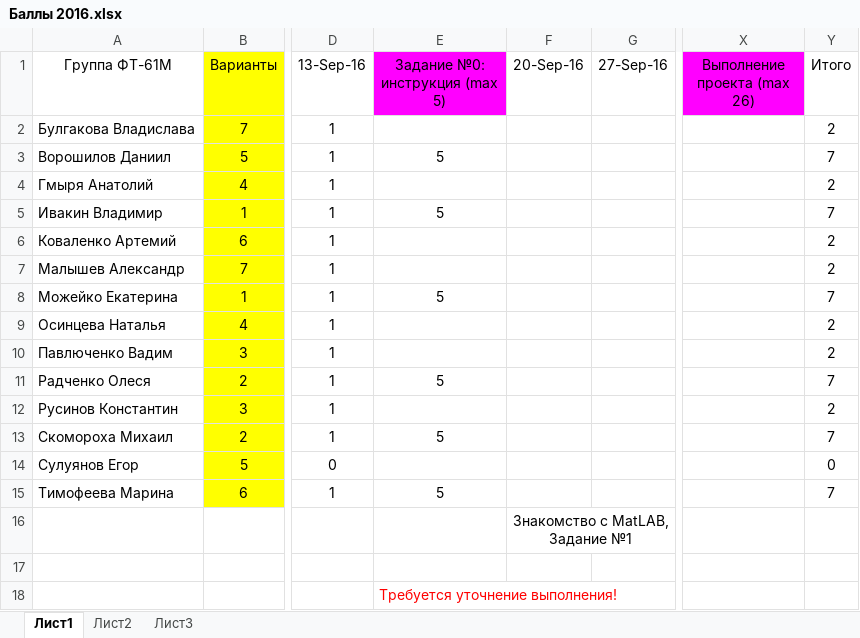
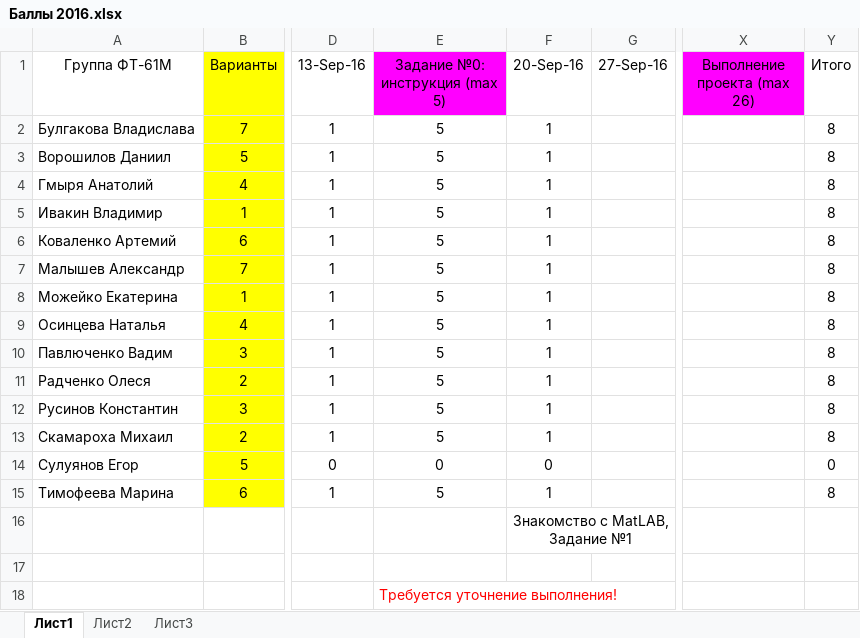
Before and after one commit to Egorka12308/Student2016, an Excel workbook: Баллы 2016.xlsx, sheet Лист1, drawn as a sheet; only a part is shown, gaps mark what is left out; values as stored, in another font and other column widths than the file's, no borders; conditional formats not drawn; the diff names each change by its address in the sheet, - before the commit and + after, or states it on an @@ line.

```diff
--- a/Баллы 2016.xlsx (sheet Лист1)
+++ b/Баллы 2016.xlsx (sheet Лист1)
-E2 (Задание №0: инструкция (max 5)): (empty)
+E2 (Задание №0: инструкция (max 5)): 5
-F2:F13 (20-Sep-16): (empty)
+F2:F13 (20-Sep-16): 1
-Y2 (Итого): 2
+Y2 (Итого): 8
-Y3 (Итого): 7
+Y3 (Итого): 8
-E4 (Задание №0: инструкция (max 5)): (empty)
+E4 (Задание №0: инструкция (max 5)): 5
-Y4 (Итого): 2
+Y4 (Итого): 8
-Y5 (Итого): 7
+Y5 (Итого): 8
-E6:E7 (Задание №0: инструкция (max 5)): (empty)
+E6:E7 (Задание №0: инструкция (max 5)): 5
-Y6:Y7 (Итого): 2
+Y6:Y7 (Итого): 8
-Y8 (Итого): 7
+Y8 (Итого): 8
-E9:E10 (Задание №0: инструкция (max 5)): (empty)
+E9:E10 (Задание №0: инструкция (max 5)): 5
-Y9:Y10 (Итого): 2
+Y9:Y10 (Итого): 8
-Y11 (Итого): 7
+Y11 (Итого): 8
-E12 (Задание №0: инструкция (max 5)): (empty)
+E12 (Задание №0: инструкция (max 5)): 5
-Y12 (Итого): 2
+Y12 (Итого): 8
-A13 (Группа ФТ-61М): Скомороха Михаил
+A13 (Группа ФТ-61М): Скамароха Михаил
-Y13 (Итого): 7
+Y13 (Итого): 8
-E14 (Задание №0: инструкция (max 5)): (empty)
+E14 (Задание №0: инструкция (max 5)): 0
-F14 (20-Sep-16): (empty)
+F14 (20-Sep-16): 0
-F15 (20-Sep-16): (empty)
+F15 (20-Sep-16): 1
-Y15 (Итого): 7
+Y15 (Итого): 8
```
